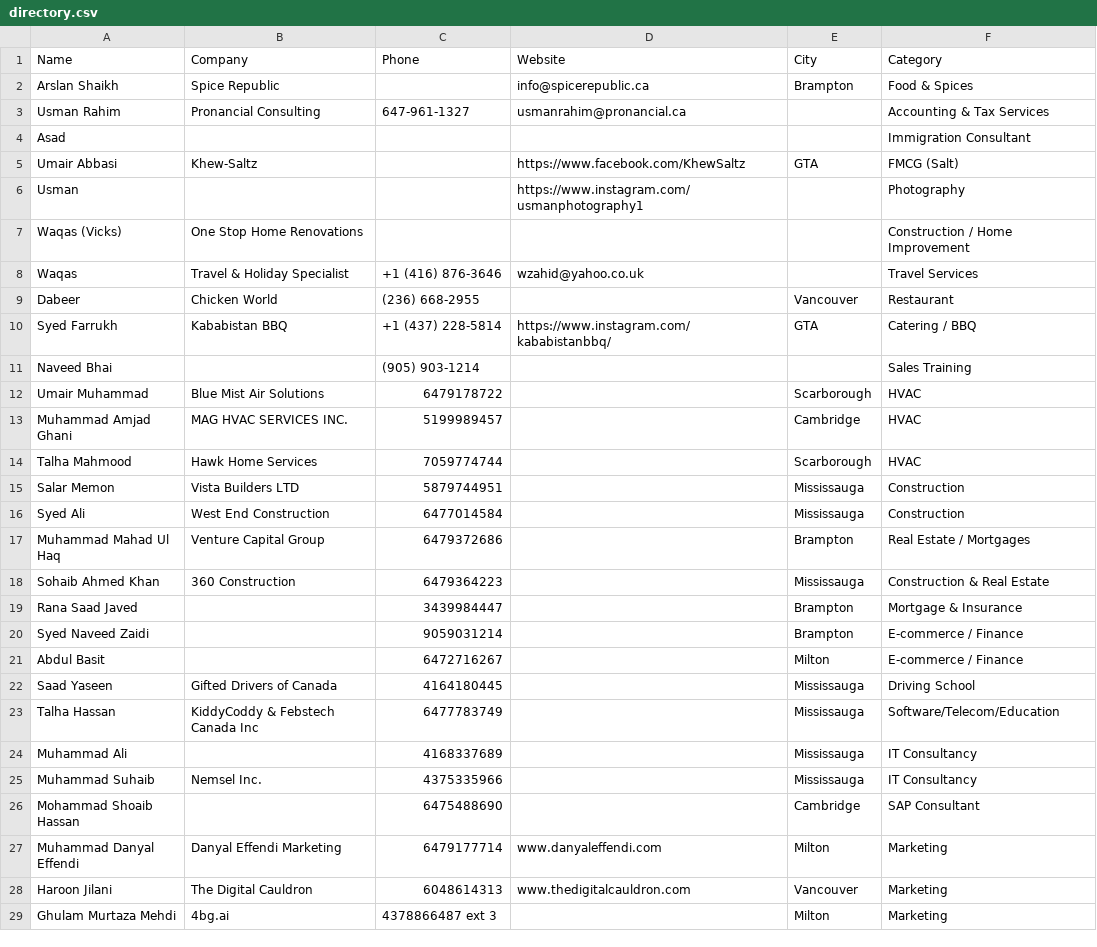
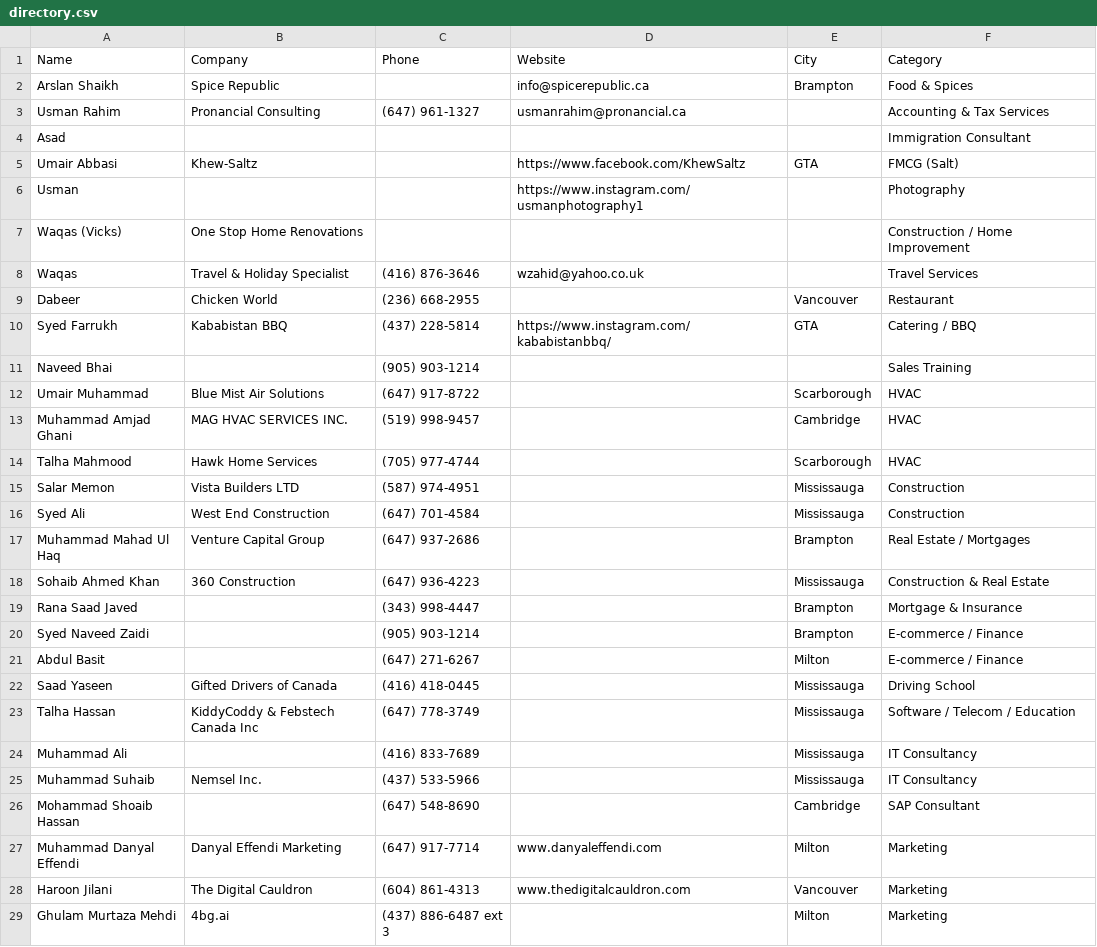
Before and after one commit to Brocode-Canada/yellowpages, a CSV file: directory.csv, drawn as a sheet; only a part is shown; the diff covers the shown part only.

Commit message:
Update directory.csv

```diff
--- a/directory.csv
+++ b/directory.csv
@@ -2,3 +2,3 @@ Name,Company,Phone,Website,City,Category
 Arslan Shaikh,Spice Republic,,info@spicerepublic.ca,Brampton,Food & Spices
-Usman Rahim,Pronancial Consulting,647-961-1327,usmanrahim@pronancial.ca,,Accounting & Tax Services
+Usman Rahim,Pronancial Consulting,(647) 961-1327,usmanrahim@pronancial.ca,,Accounting & Tax Services
 Asad,,,"",,Immigration Consultant
@@ -7,23 +7,23 @@ Usman,,,"https://www.instagram.com/usmanphotography1",,Photography
 Waqas (Vicks),One Stop Home Renovations,,,"",Construction / Home Improvement
-Waqas,Travel & Holiday Specialist,+1 (416) 876-3646,wzahid@yahoo.co.uk,,Travel Services
+Waqas,Travel & Holiday Specialist,(416) 876-3646,wzahid@yahoo.co.uk,,Travel Services
 Dabeer,Chicken World,(236) 668-2955,,Vancouver,Restaurant
-Syed Farrukh,Kababistan BBQ,+1 (437) 228-5814,https://www.instagram.com/kababistanbbq/,GTA,Catering / BBQ
+Syed Farrukh,Kababistan BBQ,(437) 228-5814,https://www.instagram.com/kababistanbbq/,GTA,Catering / BBQ
 Naveed Bhai,,(905) 903-1214,,,"Sales Training"
-Umair Muhammad,Blue Mist Air Solutions,6479178722,,Scarborough,HVAC
-Muhammad Amjad Ghani,MAG HVAC SERVICES INC.,5199989457,,Cambridge,HVAC
-Talha Mahmood,Hawk Home Services,7059774744,,Scarborough,HVAC
-Salar Memon,Vista Builders LTD,5879744951,,Mississauga,Construction
-Syed Ali,West End Construction,6477014584,,Mississauga,Construction
-Muhammad Mahad Ul Haq,Venture Capital Group,6479372686,,Brampton,Real Estate / Mortgages
-Sohaib Ahmed Khan,360 Construction,6479364223,,Mississauga,Construction & Real Estate
-Rana Saad Javed,,3439984447,,Brampton,Mortgage & Insurance
-Syed Naveed Zaidi,,9059031214,,Brampton,E-commerce / Finance
-Abdul Basit,,6472716267,,Milton,E-commerce / Finance
-Saad Yaseen,Gifted Drivers of Canada,4164180445,,Mississauga,Driving School
-Talha Hassan,KiddyCoddy & Febstech Canada Inc,6477783749,,Mississauga,Software/Telecom/Education
-Muhammad Ali,,4168337689,,Mississauga,IT Consultancy
-Muhammad Suhaib,Nemsel Inc.,4375335966,,Mississauga,IT Consultancy
-Mohammad Shoaib Hassan,,6475488690,,Cambridge,SAP Consultant
-Muhammad Danyal Effendi,Danyal Effendi Marketing,6479177714,www.danyaleffendi.com,Milton,Marketing
-Haroon Jilani,The Digital Cauldron,6048614313,www.thedigitalcauldron.com,Vancouver,Marketing
-Ghulam Murtaza Mehdi,4bg.ai,4378866487 ext 3,,Milton,Marketing
+Umair Muhammad,Blue Mist Air Solutions,(647) 917-8722,,Scarborough,HVAC
+Muhammad Amjad Ghani,MAG HVAC SERVICES INC.,(519) 998-9457,,Cambridge,HVAC
+Talha Mahmood,Hawk Home Services,(705) 977-4744,,Scarborough,HVAC
+Salar Memon,Vista Builders LTD,(587) 974-4951,,Mississauga,Construction
+Syed Ali,West End Construction,(647) 701-4584,,Mississauga,Construction
+Muhammad Mahad Ul Haq,Venture Capital Group,(647) 937-2686,,Brampton,Real Estate / Mortgages
+Sohaib Ahmed Khan,360 Construction,(647) 936-4223,,Mississauga,Construction & Real Estate
+Rana Saad Javed,,(343) 998-4447,,Brampton,Mortgage & Insurance
+Syed Naveed Zaidi,,(905) 903-1214,,Brampton,E-commerce / Finance
+Abdul Basit,,(647) 271-6267,,Milton,E-commerce / Finance
+Saad Yaseen,Gifted Drivers of Canada,(416) 418-0445,,Mississauga,Driving School
+Talha Hassan,KiddyCoddy & Febstech Canada Inc,(647) 778-3749,,Mississauga,Software / Telecom / Education
+Muhammad Ali,,(416) 833-7689,,Mississauga,IT Consultancy
+Muhammad Suhaib,Nemsel Inc.,(437) 533-5966,,Mississauga,IT Consultancy
+Mohammad Shoaib Hassan,,(647) 548-8690,,Cambridge,SAP Consultant
+Muhammad Danyal Effendi,Danyal Effendi Marketing,(647) 917-7714,www.danyaleffendi.com,Milton,Marketing
+Haroon Jilani,The Digital Cauldron,(604) 861-4313,www.thedigitalcauldron.com,Vancouver,Marketing
+Ghulam Murtaza Mehdi,4bg.ai,(437) 886-6487 ext 3,,Milton,Marketing
```
Also changed, not shown: 3 edited cells elsewhere in this file.
